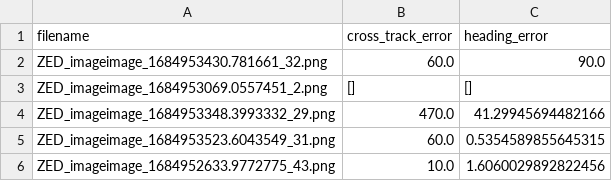
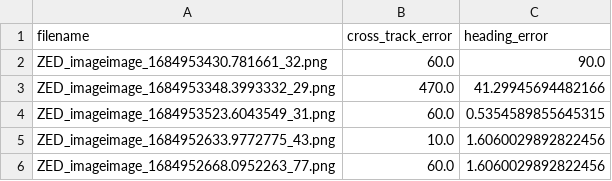
Before and after one commit to Cliche1998/crop_row_detection_salin247, a CSV file: errors.csv, drawn as a sheet; only a part is shown; the shorter side is filled out with more unchanged rows.

```diff
--- a/errors.csv
+++ b/errors.csv
@@ -2,3 +2,2 @@ filename,cross_track_error,heading_error
 ZED_imageimage_1684953430.781661_32.png,60.0,90.0
-ZED_imageimage_1684953069.0557451_2.png,[],[]
 ZED_imageimage_1684953348.3993332_29.png,470.0,41.29945694482166
```
Also changed, not shown: 4 other files.
